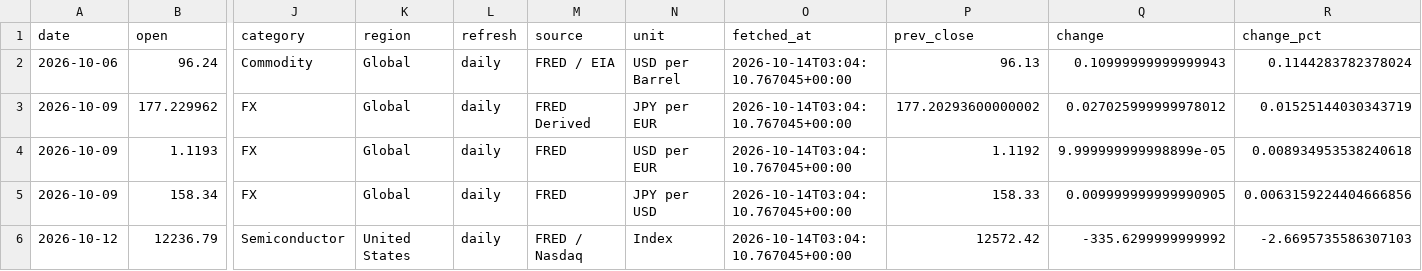
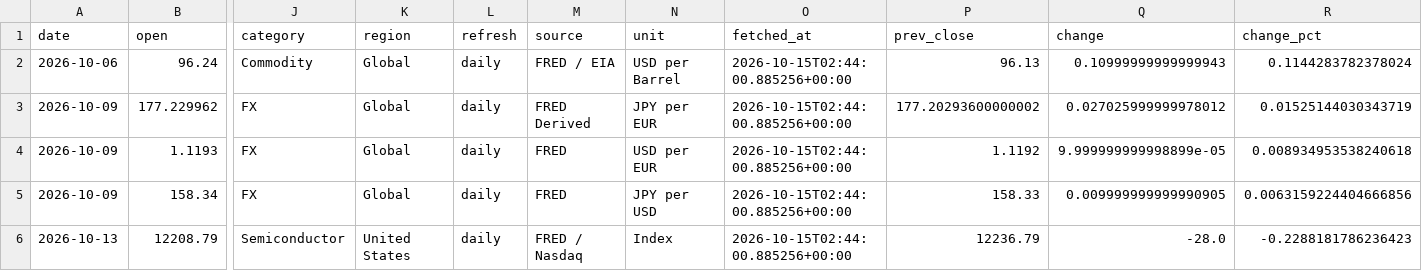
Before and after one commit to tomoki1982/Trend-Analysis, a CSV file: data/latest_snapshot.csv, drawn as a sheet; only a part is shown, gaps mark what is left out; removed rows and columns are numbered as before the commit, all else as after; rows hold the shown columns only; the diff names each change by its address in the sheet, - before the commit and + after, or states it on an @@ line.

```diff
--- a/data/latest_snapshot.csv
+++ b/data/latest_snapshot.csv
-O2:O5 (fetched_at): 2026-10-14T03:04:10.767045+00:00
+O2:O5 (fetched_at): 2026-10-15T02:44:00.885256+00:00
-row 6: 2026-10-12 | 12236.79 | Semiconductor | United States | daily | FRED / Nasdaq | Index | 2026-10-14T03:04:10.767045+00:00 | 12572.42 | -335.6299999999992 | -2.6695735586307103
+row 6: 2026-10-13 | 12208.79 | Semiconductor | United States | daily | FRED / Nasdaq | Index | 2026-10-15T02:44:00.885256+00:00 | 12236.79 | -28.0 | -0.2288181786236423
```
Also changed, not shown: data/history_daily_2026.csv.
